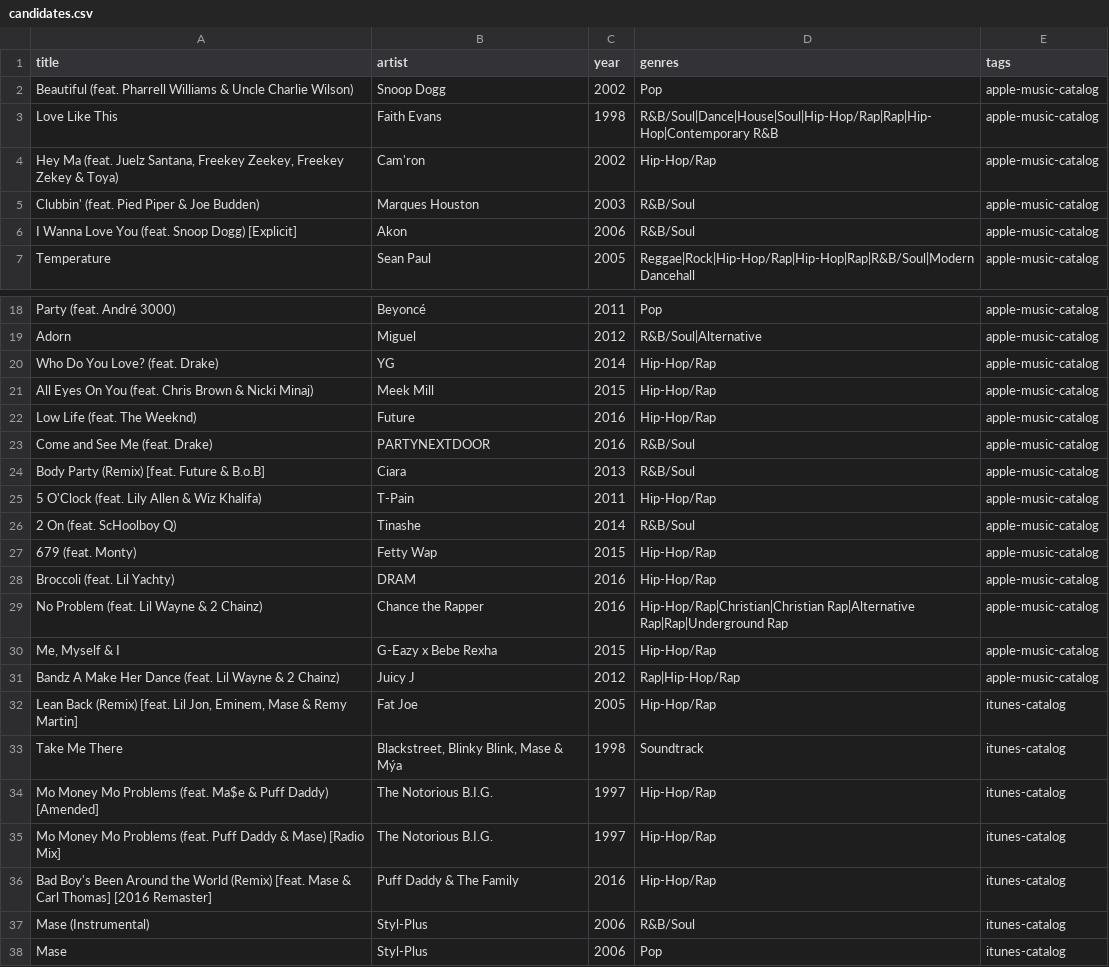
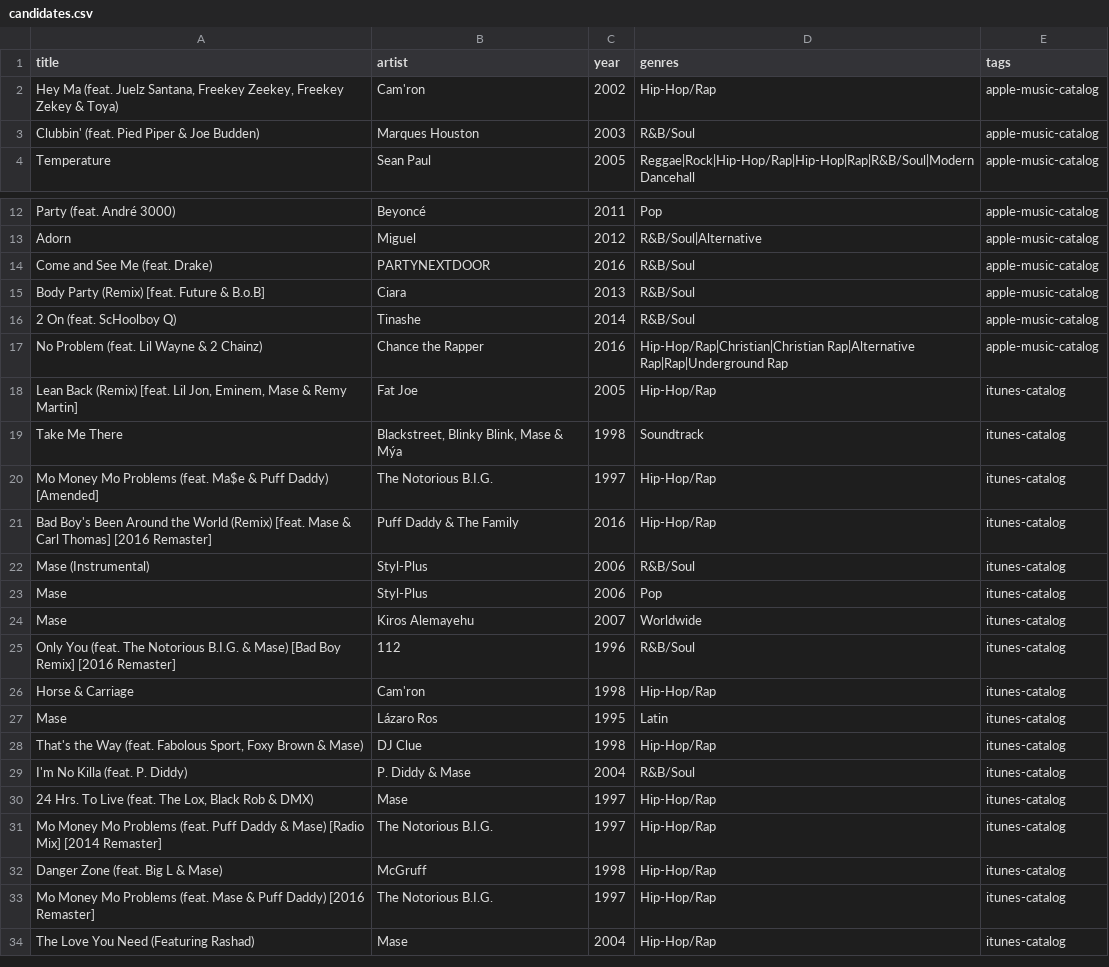
Before and after one commit to 79cbd8hmgj-wq/Evan-s-Found-Music, a CSV file: data/candidates.csv, drawn as a sheet; only a part is shown, gaps mark what is left out; the shorter side is filled out with more unchanged rows; the diff covers the shown part only; the diff names each change by its address in the sheet, - before the commit and + after, or states it on an @@ line.

Commit message:
data: remove issued Round 5 tracks from eligible pool

```diff
--- a/data/candidates.csv
+++ b/data/candidates.csv
-row 2: Beautiful (feat. Pharrell Williams & Uncle Charlie Wilson) | Snoop Dogg | 2002 | Pop | apple-music-catalog
-row 3: Love Like This | Faith Evans | 1998 | R&B/Soul|Dance|House|Soul|Hip-Hop/Rap|Rap|Hip-Hop|Contemporary R&B | apple-music-catalog
-row 6: I Wanna Love You (feat. Snoop Dogg) [Explicit] | Akon | 2006 | R&B/Soul | apple-music-catalog
-row 20: Who Do You Love? (feat. Drake) | YG | 2014 | Hip-Hop/Rap | apple-music-catalog
-row 21: All Eyes On You (feat. Chris Brown & Nicki Minaj) | Meek Mill | 2015 | Hip-Hop/Rap | apple-music-catalog
-row 22: Low Life (feat. The Weeknd) | Future | 2016 | Hip-Hop/Rap | apple-music-catalog
-row 25: 5 O'Clock (feat. Lily Allen & Wiz Khalifa) | T-Pain | 2011 | Hip-Hop/Rap | apple-music-catalog
-row 27: 679 (feat. Monty) | Fetty Wap | 2015 | Hip-Hop/Rap | apple-music-catalog
-row 28: Broccoli (feat. Lil Yachty) | DRAM | 2016 | Hip-Hop/Rap | apple-music-catalog
-row 30: Me, Myself & I | G-Eazy x Bebe Rexha | 2015 | Hip-Hop/Rap | apple-music-catalog
-row 31: Bandz A Make Her Dance (feat. Lil Wayne & 2 Chainz) | Juicy J | 2012 | Rap|Hip-Hop/Rap | apple-music-catalog
-row 35: Mo Money Mo Problems (feat. Puff Daddy & Mase) [Radio Mix] | The Notorious B.I.G. | 1997 | Hip-Hop/Rap | itunes-catalog
```
Also changed, not shown: 8 removed rows elsewhere in this file.
